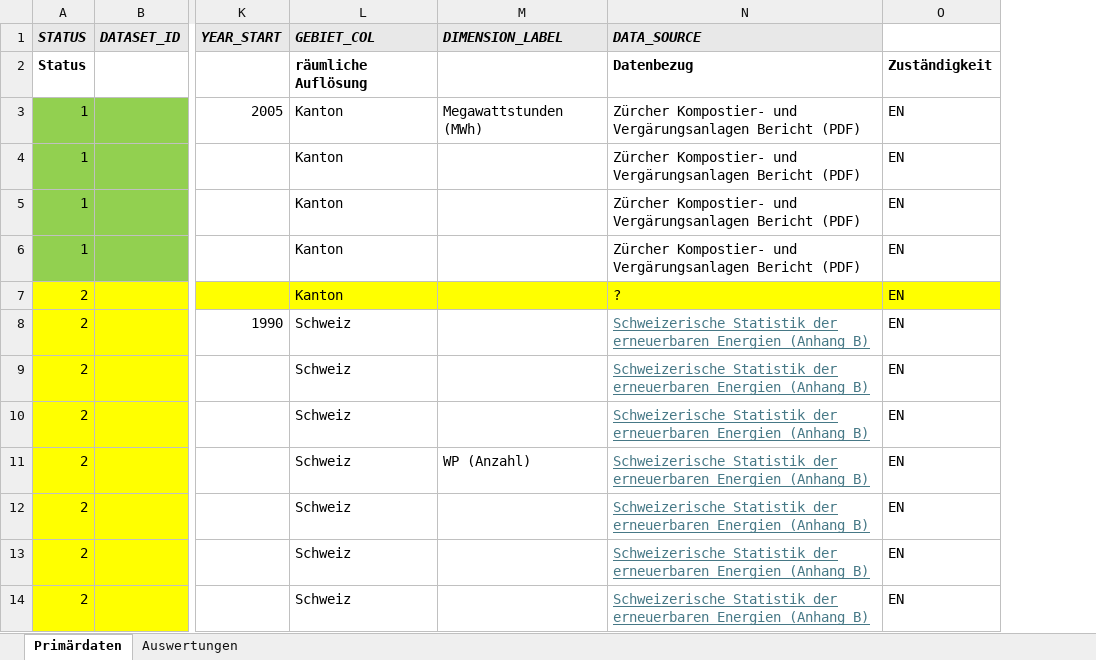
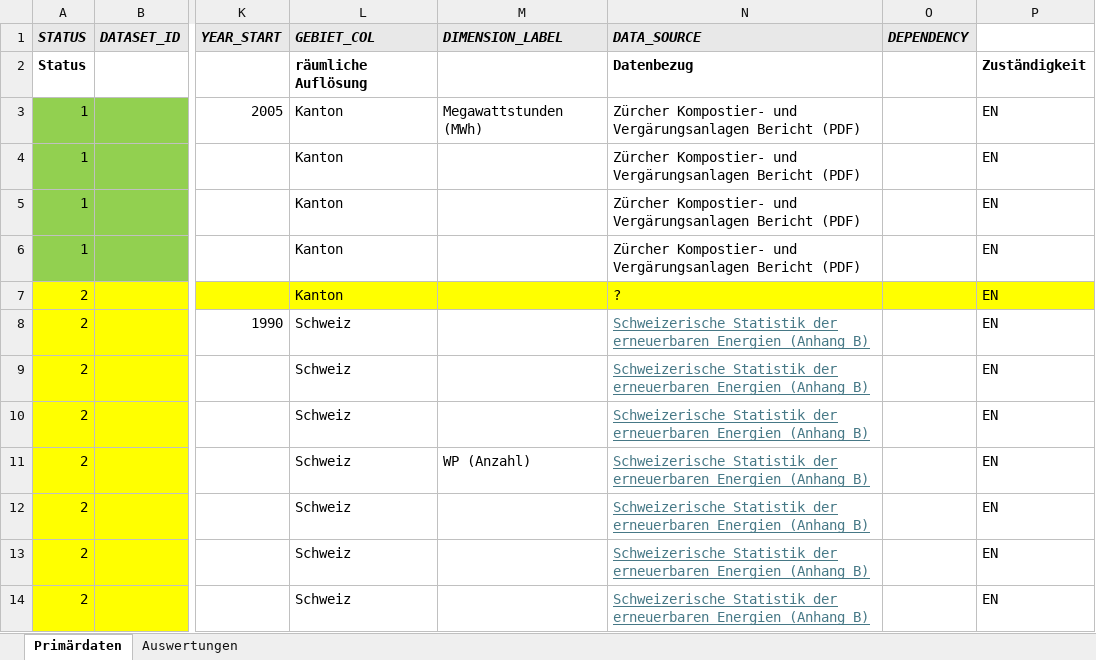
Before and after one commit to awelZH/energy, an Excel workbook: 5204_energie.xlsx, sheet Primärdaten, drawn as a sheet; only a part is shown, gaps mark what is left out; values as stored, in another font and other column widths than the file's, no borders; the diff names each change by its address in the sheet, - before the commit and + after, or states it on an @@ line.

Commit message:
Add files via upload

```diff
--- a/5204_energie.xlsx (sheet Primärdaten)
+++ b/5204_energie.xlsx (sheet Primärdaten)
+column O (DEPENDENCY), empty
```
